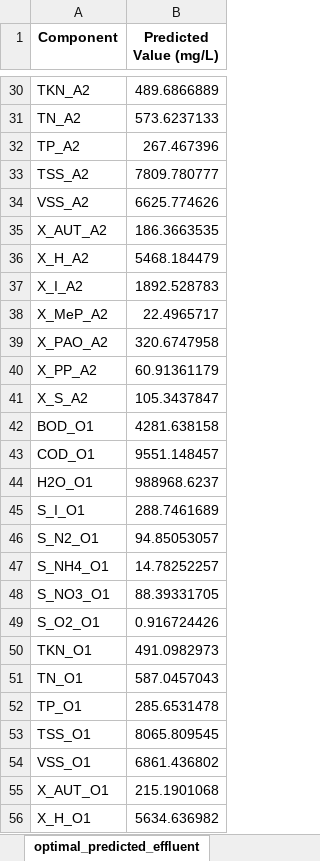
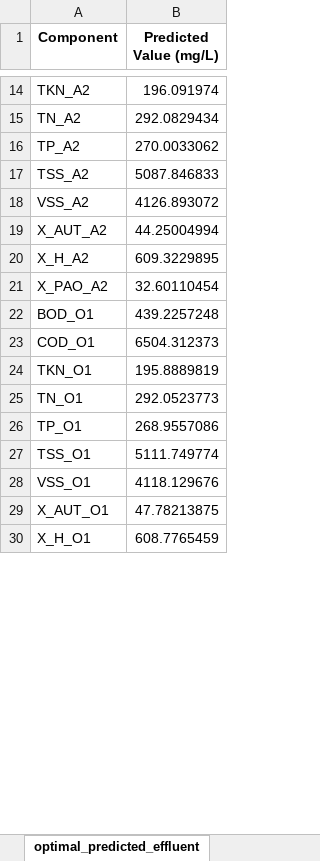
Before and after one commit to egbertoselerio1997/dissertation-cbrem, an Excel workbook: data/optimization_results.xlsx, sheet optimal_predicted_effluent, drawn as a sheet; only a part is shown, gaps mark what is left out; values as stored, in another font and other column widths than the file's, no borders; removed rows and columns are numbered as before the commit, all else as after; the diff covers the shown part only; the diff names each change by its address in the sheet, - before the commit and + after, or states it on an @@ line.

```diff
--- a/data/optimization_results.xlsx (sheet optimal_predicted_effluent)
+++ b/data/optimization_results.xlsx (sheet optimal_predicted_effluent)
-B14 (Predicted Value (mg/L)): 489.6866889
+B14 (Predicted Value (mg/L)): 196.091974
-B15 (Predicted Value (mg/L)): 573.6237133
+B15 (Predicted Value (mg/L)): 292.0829434
-B16 (Predicted Value (mg/L)): 267.467396
+B16 (Predicted Value (mg/L)): 270.0033062
-B17 (Predicted Value (mg/L)): 7809.780777
+B17 (Predicted Value (mg/L)): 5087.846833
-B18 (Predicted Value (mg/L)): 6625.774626
+B18 (Predicted Value (mg/L)): 4126.893072
-B19 (Predicted Value (mg/L)): 186.3663535
+B19 (Predicted Value (mg/L)): 44.25004994
-B20 (Predicted Value (mg/L)): 5468.184479
+B20 (Predicted Value (mg/L)): 609.3229895
-row 37: X_I_A2 | 1892.528783
-row 38: X_MeP_A2 | 22.4965717
-B21 (Predicted Value (mg/L)): 320.6747958
+B21 (Predicted Value (mg/L)): 32.60110454
-row 40: X_PP_A2 | 60.91361179
-row 41: X_S_A2 | 105.3437847
-B22 (Predicted Value (mg/L)): 4281.638158
+B22 (Predicted Value (mg/L)): 439.2257248
-B23 (Predicted Value (mg/L)): 9551.148457
+B23 (Predicted Value (mg/L)): 6504.312373
-row 44: H2O_O1 | 988968.6237
-row 45: S_I_O1 | 288.7461689
-row 46: S_N2_O1 | 94.85053057
-row 47: S_NH4_O1 | 14.78252257
-row 48: S_NO3_O1 | 88.39331705
-row 49: S_O2_O1 | 0.916724426
-B24 (Predicted Value (mg/L)): 491.0982973
+B24 (Predicted Value (mg/L)): 195.8889819
-B25 (Predicted Value (mg/L)): 587.0457043
+B25 (Predicted Value (mg/L)): 292.0523773
-B26 (Predicted Value (mg/L)): 285.6531478
+B26 (Predicted Value (mg/L)): 268.9557086
-B27 (Predicted Value (mg/L)): 8065.809545
+B27 (Predicted Value (mg/L)): 5111.749774
-B28 (Predicted Value (mg/L)): 6861.436802
+B28 (Predicted Value (mg/L)): 4118.129676
-B29 (Predicted Value (mg/L)): 215.1901068
+B29 (Predicted Value (mg/L)): 47.78213875
-B30 (Predicted Value (mg/L)): 5634.636982
+B30 (Predicted Value (mg/L)): 608.7765459
```
Also changed, not shown: 9 added rows, 69 removed rows and 44 edited cells elsewhere in this sheet, sheet default_influent_quality, sheet optimal_decision_variables, data/optimization_config.xlsx, 29 other files.
